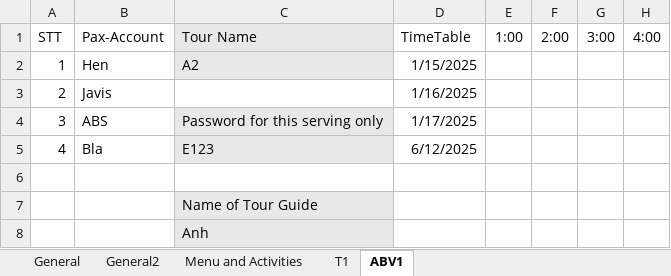
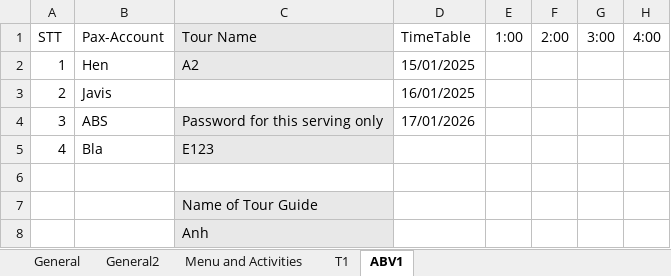
Before and after one commit to ThunGg/CaloriesTracker, an Excel workbook: data/My_Proceeded_Data.xlsx, sheet ABV1, drawn as a sheet; only a part is shown; values as stored, in another font and other column widths than the file's, no borders; the diff names each change by its address in the sheet, - before the commit and + after, or states it on an @@ line.

Commit message:
Add files via upload

```diff
--- a/data/My_Proceeded_Data.xlsx (sheet ABV1)
+++ b/data/My_Proceeded_Data.xlsx (sheet ABV1)
-D2: 1/15/2025
+D2: 15/01/2025
-D3: 1/16/2025
+D3: 16/01/2025
-D4: 1/17/2025
+D4: 17/01/2026
-D5: 6/12/2025
+D5: (empty)
```
